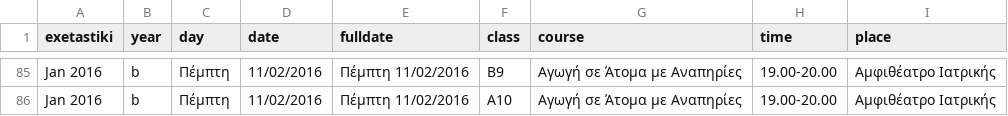
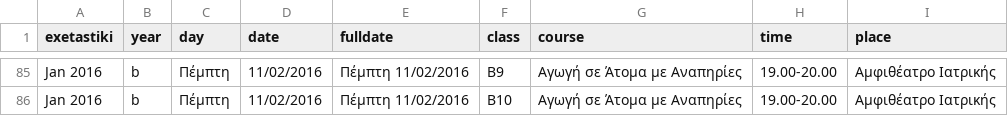
Before and after one commit to dimitrisdervas/phed, a CSV file: _data/exateastiki_jan_2016_b.csv, drawn as a sheet; only a part is shown, gaps mark what is left out; the diff covers the shown part only.

```diff
--- a/_data/exateastiki_jan_2016_b.csv
+++ b/_data/exateastiki_jan_2016_b.csv
@@ -85,2 +85,2 @@
-"Jan 2016","b","Πέμπτη","11/02/2016","Πέμπτη 11/02/2016","Β9","Αγωγή σε Άτομα με Αναπηρίες","19.00-20.00 ","Αμφιθέατρο Ιατρικής"
-"Jan 2016","b","Πέμπτη","11/02/2016","Πέμπτη 11/02/2016","Α10","Αγωγή σε Άτομα με Αναπηρίες","19.00-20.00 ","Αμφιθέατρο Ιατρικής"
+"Jan 2016","b","Πέμπτη","11/02/2016","Πέμπτη 11/02/2016","B9","Αγωγή σε Άτομα με Αναπηρίες","19.00-20.00 ","Αμφιθέατρο Ιατρικής"
+"Jan 2016","b","Πέμπτη","11/02/2016","Πέμπτη 11/02/2016","B10","Αγωγή σε Άτομα με Αναπηρίες","19.00-20.00 ","Αμφιθέατρο Ιατρικής"
```
Also changed, not shown: 81 edited cells elsewhere in this file.
